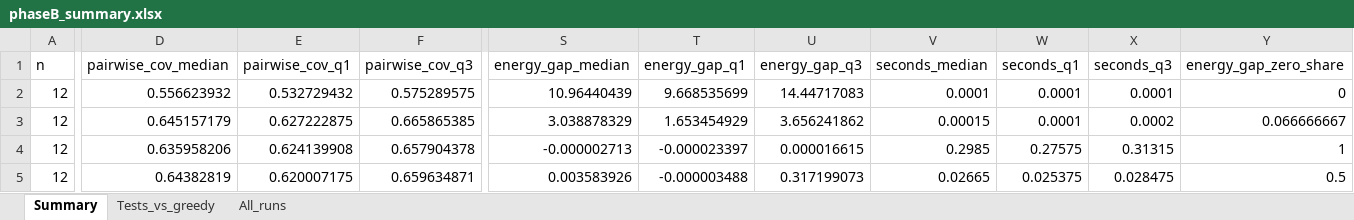
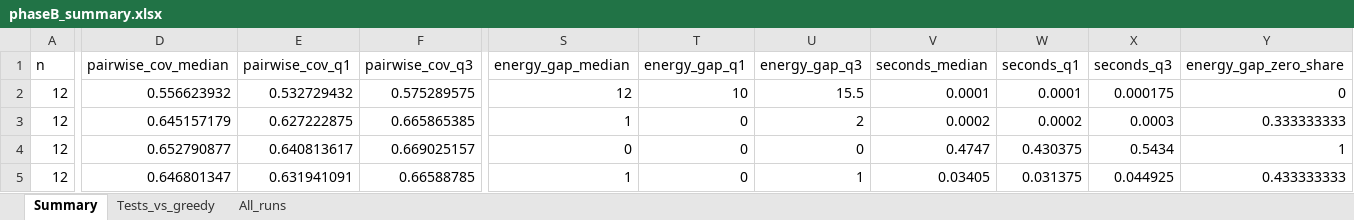
Before and after one commit to RukhDaud/saai-quantum-thesis, an Excel workbook: phaseB_qubo_scenario_selection/results/phaseB_summary.xlsx, sheet Summary, drawn as a sheet; only a part is shown, gaps mark what is left out; values as stored, in another font and other column widths than the file's, no borders; the diff covers the shown part only; the diff names each change by its address in the sheet, - before the commit and + after, or states it on an @@ line.

```diff
--- a/phaseB_qubo_scenario_selection/results/phaseB_summary.xlsx (sheet Summary)
+++ b/phaseB_qubo_scenario_selection/results/phaseB_summary.xlsx (sheet Summary)
-S2 (energy_gap_median): 10.96440439
+S2 (energy_gap_median): 12
-T2 (energy_gap_q1): 9.668535699
+T2 (energy_gap_q1): 10
-U2 (energy_gap_q3): 14.44717083
+U2 (energy_gap_q3): 15.5
-X2 (seconds_q3): 0.0001
+X2 (seconds_q3): 0.000175
-S3 (energy_gap_median): 3.038878329
+S3 (energy_gap_median): 1
-T3 (energy_gap_q1): 1.653454929
+T3 (energy_gap_q1): 0
-U3 (energy_gap_q3): 3.656241862
+U3 (energy_gap_q3): 2
-V3 (seconds_median): 0.00015
+V3 (seconds_median): 0.0002
-W3 (seconds_q1): 0.0001
+W3 (seconds_q1): 0.0002
-X3 (seconds_q3): 0.0002
+X3 (seconds_q3): 0.0003
-Y3 (energy_gap_zero_share): 0.066666667
+Y3 (energy_gap_zero_share): 0.333333333
-D4 (pairwise_cov_median): 0.635958206
+D4 (pairwise_cov_median): 0.652790877
-E4 (pairwise_cov_q1): 0.624139908
+E4 (pairwise_cov_q1): 0.640813617
-F4 (pairwise_cov_q3): 0.657904378
+F4 (pairwise_cov_q3): 0.669025157
-S4 (energy_gap_median): -0.000002713
+S4 (energy_gap_median): 0
-T4 (energy_gap_q1): -0.000023397
+T4 (energy_gap_q1): 0
-U4 (energy_gap_q3): 0.000016615
+U4 (energy_gap_q3): 0
-V4 (seconds_median): 0.2985
+V4 (seconds_median): 0.4747
-W4 (seconds_q1): 0.27575
+W4 (seconds_q1): 0.430375
-X4 (seconds_q3): 0.31315
+X4 (seconds_q3): 0.5434
-D5 (pairwise_cov_median): 0.64382819
+D5 (pairwise_cov_median): 0.646801347
-E5 (pairwise_cov_q1): 0.620007175
+E5 (pairwise_cov_q1): 0.631941091
-F5 (pairwise_cov_q3): 0.659634871
+F5 (pairwise_cov_q3): 0.66588785
-S5 (energy_gap_median): 0.003583926
+S5 (energy_gap_median): 1
-T5 (energy_gap_q1): -0.000003488
+T5 (energy_gap_q1): 0
-U5 (energy_gap_q3): 0.317199073
+U5 (energy_gap_q3): 1
-V5 (seconds_median): 0.02665
+V5 (seconds_median): 0.03405
-W5 (seconds_q1): 0.025375
+W5 (seconds_q1): 0.031375
-X5 (seconds_q3): 0.028475
+X5 (seconds_q3): 0.044925
-Y5 (energy_gap_zero_share): 0.5
+Y5 (energy_gap_zero_share): 0.433333333
```
Also changed, not shown: 6 removed rows and 78 edited cells elsewhere in this sheet, sheet All_runs, sheet Tests_vs_greedy, 4 other files.
